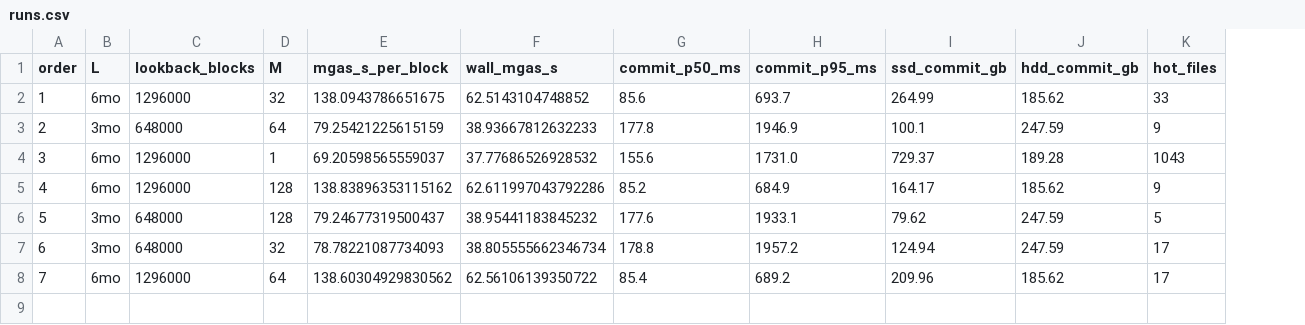
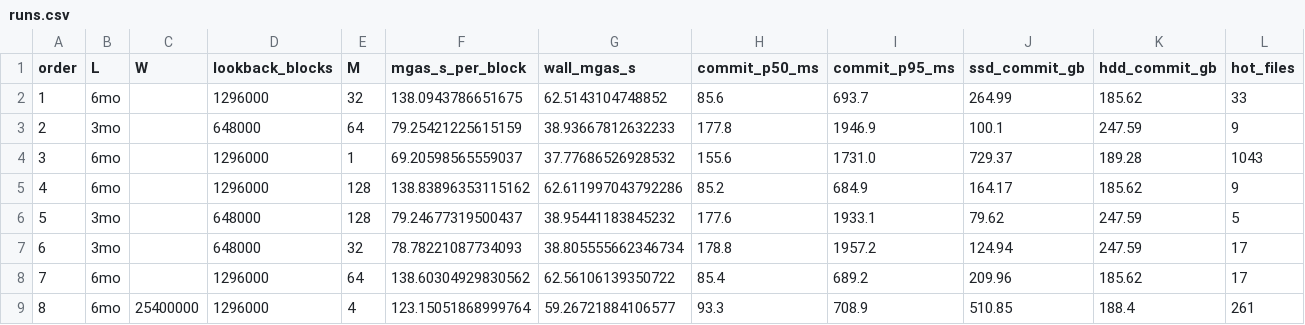
Before and after one commit to sudeepdino008/tiering_results, a CSV file: matrix_run/2026-11-16/runs.csv, drawn as a sheet; only a part is shown; rows hold the shown columns only; the diff names each change by its address in the sheet, - before the commit and + after, or states it on an @@ line.

Commit message:
matrix_run: cell 6mo/4 rc=0

```diff
--- a/matrix_run/2026-11-16/runs.csv
+++ b/matrix_run/2026-11-16/runs.csv
+column C (W), empty
+row 9: 8 | 6mo | 25400000 | 1296000 | 4 | 123.15051868999764 | 59.26721884106577 | 93.3 | 708.9 | 510.85 | 188.4 | 261
```
Also changed, not shown: 52 other files.
